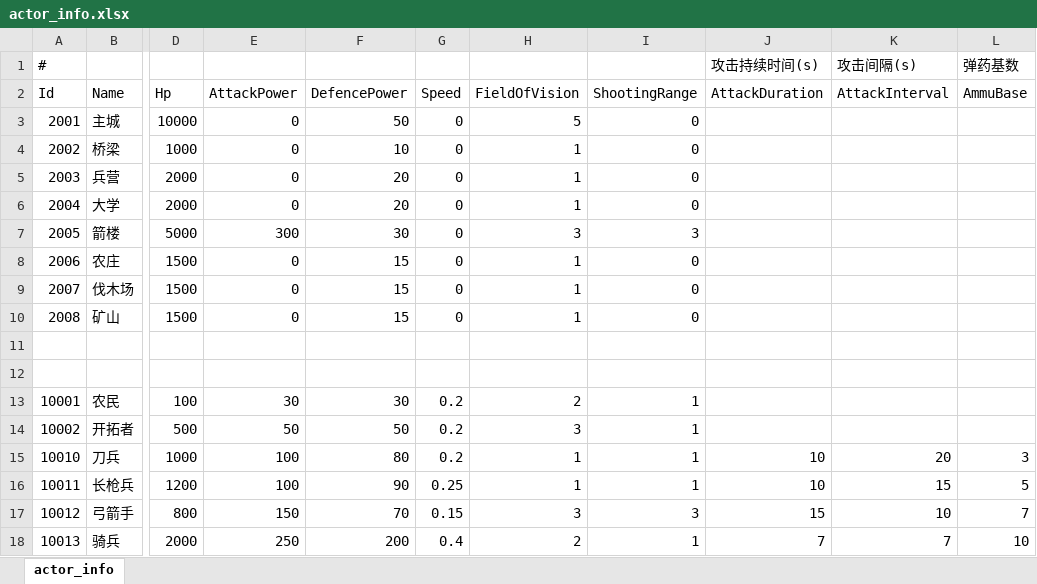
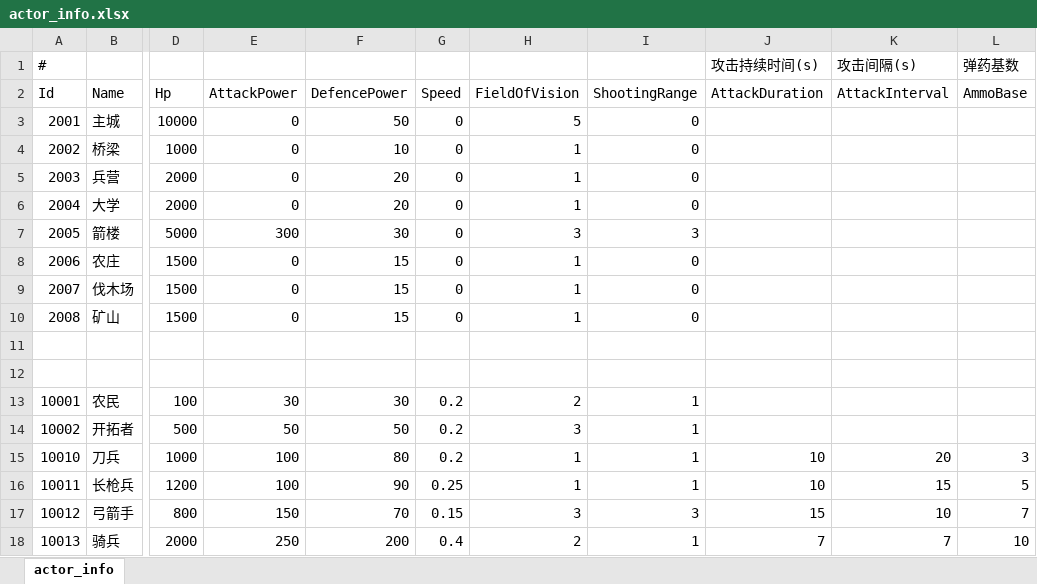
Before and after one commit to footman136/hexmap-democlient, an Excel workbook: Assets/StreamingAssets/Data/actor_info.xlsx, sheet actor_info, drawn as a sheet; only a part is shown, gaps mark what is left out; values as stored, in another font and other column widths than the file's, no borders; the diff names each change by its address in the sheet, - before the commit and + after, or states it on an @@ line.

```diff
--- a/Assets/StreamingAssets/Data/actor_info.xlsx (sheet actor_info)
+++ b/Assets/StreamingAssets/Data/actor_info.xlsx (sheet actor_info)
-L2: AmmuBase
+L2: AmmoBase
```
Also changed, not shown: Assets/StreamingAssets/Data/server_config.xlsx, 7 other files.
